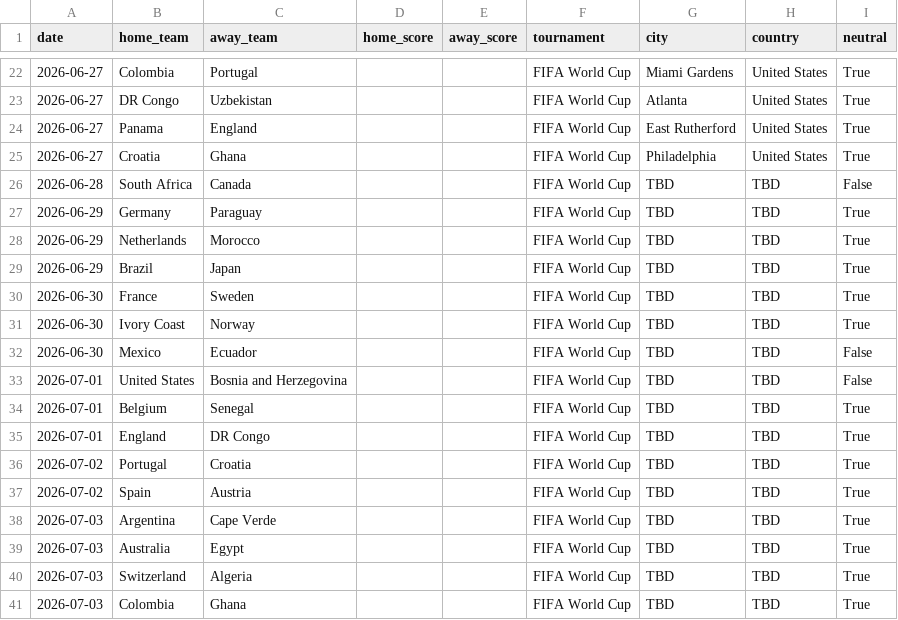
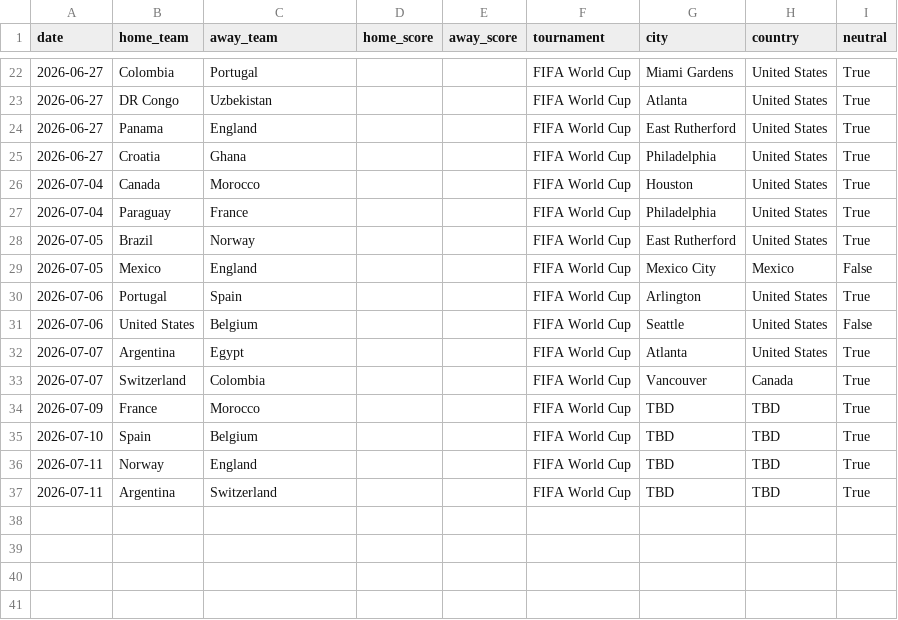
Before and after one commit to MaximilianoPalma03/mundial-predictor, a CSV file: data/processed/partidos_mundial_2026.csv, drawn as a sheet; only a part is shown, gaps mark what is left out.

```diff
--- a/data/processed/partidos_mundial_2026.csv
+++ b/data/processed/partidos_mundial_2026.csv
@@ -25,17 +25,13 @@ date,home_team,away_team,home_score,away_score,tournament,city,country,neutral
 2026-06-27,Croatia,Ghana,,,FIFA World Cup,Philadelphia,United States,True
-2026-06-28,South Africa,Canada,,,FIFA World Cup,TBD,TBD,False
-2026-06-29,Germany,Paraguay,,,FIFA World Cup,TBD,TBD,True
-2026-06-29,Netherlands,Morocco,,,FIFA World Cup,TBD,TBD,True
-2026-06-29,Brazil,Japan,,,FIFA World Cup,TBD,TBD,True
-2026-06-30,France,Sweden,,,FIFA World Cup,TBD,TBD,True
-2026-06-30,Ivory Coast,Norway,,,FIFA World Cup,TBD,TBD,True
-2026-06-30,Mexico,Ecuador,,,FIFA World Cup,TBD,TBD,False
-2026-07-01,United States,Bosnia and Herzegovina,,,FIFA World Cup,TBD,TBD,False
-2026-07-01,Belgium,Senegal,,,FIFA World Cup,TBD,TBD,True
-2026-07-01,England,DR Congo,,,FIFA World Cup,TBD,TBD,True
-2026-07-02,Portugal,Croatia,,,FIFA World Cup,TBD,TBD,True
-2026-07-02,Spain,Austria,,,FIFA World Cup,TBD,TBD,True
-2026-07-03,Argentina,Cape Verde,,,FIFA World Cup,TBD,TBD,True
-2026-07-03,Australia,Egypt,,,FIFA World Cup,TBD,TBD,True
-2026-07-03,Switzerland,Algeria,,,FIFA World Cup,TBD,TBD,True
-2026-07-03,Colombia,Ghana,,,FIFA World Cup,TBD,TBD,True
+2026-07-04,Canada,Morocco,,,FIFA World Cup,Houston,United States,True
+2026-07-04,Paraguay,France,,,FIFA World Cup,Philadelphia,United States,True
+2026-07-05,Brazil,Norway,,,FIFA World Cup,East Rutherford,United States,True
+2026-07-05,Mexico,England,,,FIFA World Cup,Mexico City,Mexico,False
+2026-07-06,Portugal,Spain,,,FIFA World Cup,Arlington,United States,True
+2026-07-06,United States,Belgium,,,FIFA World Cup,Seattle,United States,False
+2026-07-07,Argentina,Egypt,,,FIFA World Cup,Atlanta,United States,True
+2026-07-07,Switzerland,Colombia,,,FIFA World Cup,Vancouver,Canada,True
+2026-07-09,France,Morocco,,,FIFA World Cup,TBD,TBD,True
+2026-07-10,Spain,Belgium,,,FIFA World Cup,TBD,TBD,True
+2026-07-11,Norway,England,,,FIFA World Cup,TBD,TBD,True
+2026-07-11,Argentina,Switzerland,,,FIFA World Cup,TBD,TBD,True
```
Also changed, not shown: outputs/predicciones_dieciseisavos_2026-06-28.csv, outputs/predicciones_fase_grupos_2026-06-27.csv, 10 other files.
